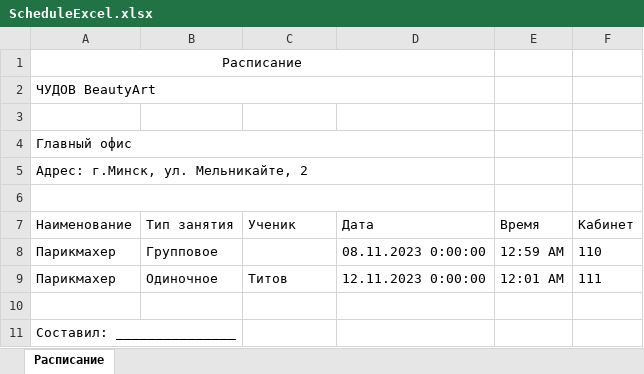
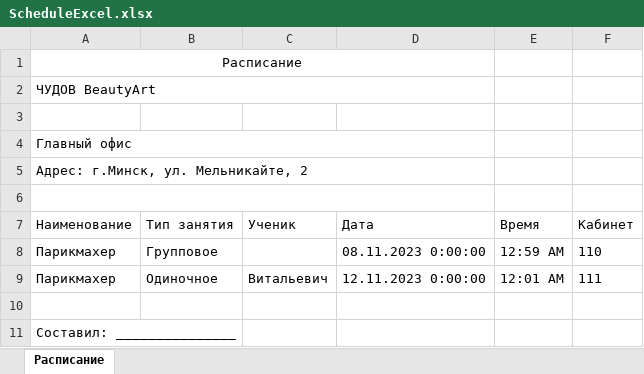
Before and after one commit to snuffdrunkk/BeautyArt, an Excel workbook: Resources/ScheduleExcel.xlsx, sheet Расписание, drawn as a sheet; values as stored, in another font and other column widths than the file's, no borders; the diff names each change by its address in the sheet, - before the commit and + after, or states it on an @@ line.

```diff
--- a/Resources/ScheduleExcel.xlsx (sheet Расписание)
+++ b/Resources/ScheduleExcel.xlsx (sheet Расписание)
-C9 (Ученик): Титов
+C9 (Ученик): Витальевич
```
Also changed, not shown: Resources/CompExcel.xlsx, Resources/CoursesExcel.xlsx, 50 other files.
